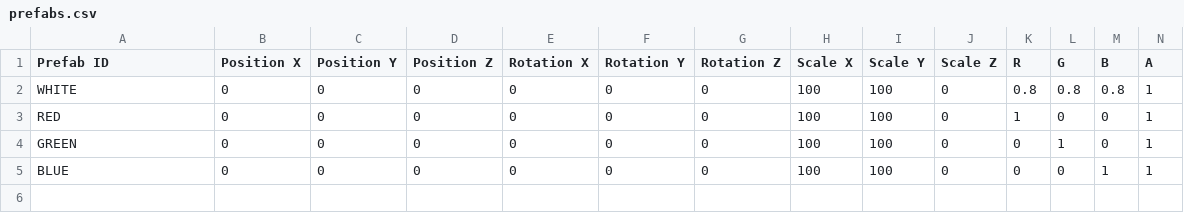
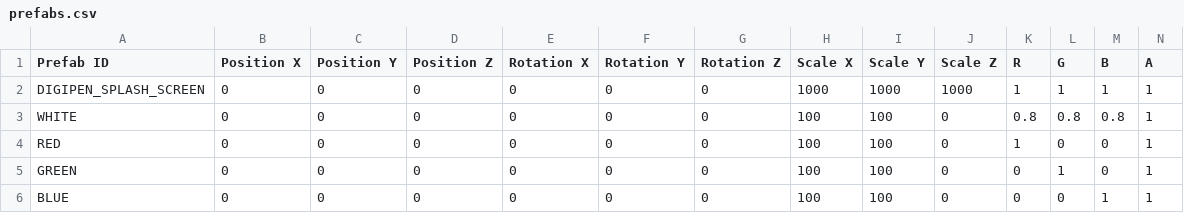
Before and after one commit to Silver1713/LittleMatchRepo, a CSV file: Sage/SageEngine/data/prefabs/prefabs.csv, drawn as a sheet; only a part is shown; rows hold the shown columns only; the diff names each change by its address in the sheet, - before the commit and + after, or states it on an @@ line.

```diff
--- a/Sage/SageEngine/data/prefabs/prefabs.csv
+++ b/Sage/SageEngine/data/prefabs/prefabs.csv
+row 2: DIGIPEN_SPLASH_SCREEN | 0 | 0 | 0 | 0 | 0 | 0 | 1000 | 1000 | 1000 | 1 | 1 | 1 | 1
```
Also changed, not shown: 20 other files.
